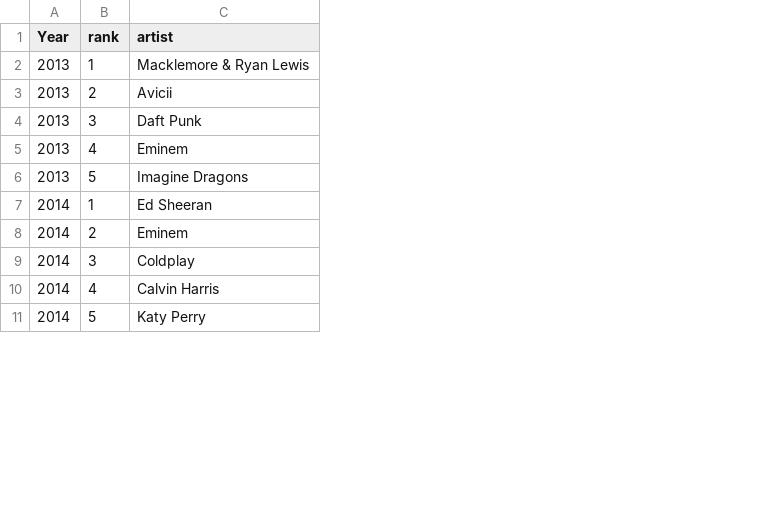
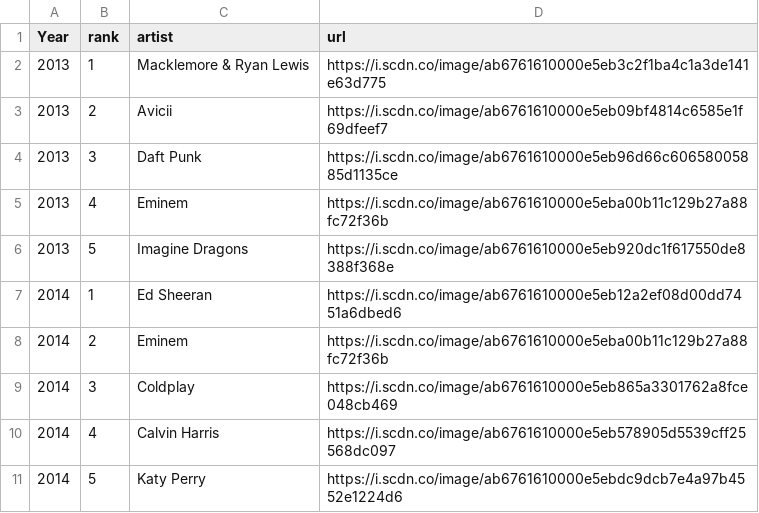
Before and after one commit to RenrongLiu/DV_GroupProject, a CSV file: ShinyApp/data/artists.csv, drawn as a sheet; only a part is shown; the diff names each change by its address in the sheet, - before the commit and + after, or states it on an @@ line.

Commit message:
Added image url to artist.csv

```diff
--- a/ShinyApp/data/artists.csv
+++ b/ShinyApp/data/artists.csv
+column D (url), rows 2-11: https://i.scdn.co/image/ab6761610000e5eb3c2f1ba4c1a3de141e63d775 | https://i.scdn.co/image/ab6761610000e5eb09bf4814c6585e1f69dfeef7 | https://i.scdn.co/image/ab6761610000e5eb96d66c60658005885d1135ce | https://i.scdn.co/image/ab6761610000e5eba00b11c129b27a88fc72f36b | https://i.scdn.co/image/ab6761610000e5eb920dc1f617550de8388f368e | https://i.scdn.co/image/ab6761610000e5eb12a2ef08d00dd7451a6dbed6 | https://i.scdn.co/image/ab6761610000e5eba00b11c129b27a88fc72f36b | https://i.scdn.co/image/ab6761610000e5eb865a3301762a8fce048cb469 | https://i.scdn.co/image/ab6761610000e5eb578905d5539cff25568dc097 | https://i.scdn.co/image/ab6761610000e5ebdc9dcb7e4a97b4552e1224d6
```
